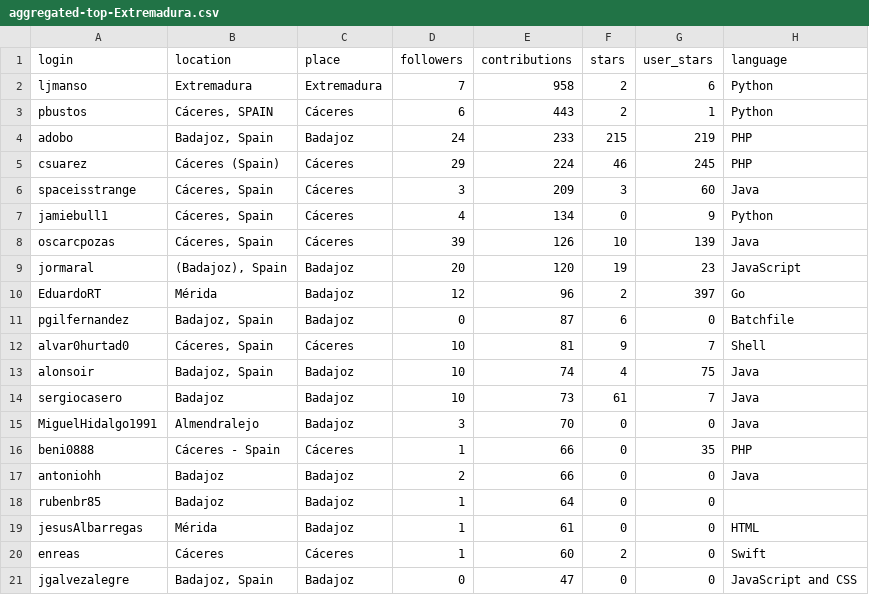
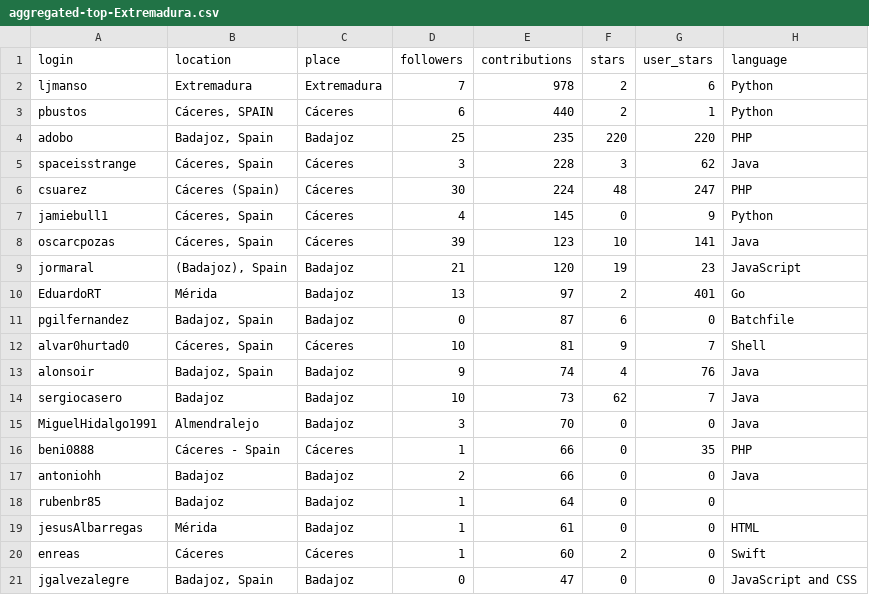
Before and after one commit to JJ/top-github-users-data, a CSV file: data/processed/aggregated-top-Extremadura.csv, drawn as a sheet; only a part is shown; the diff covers the shown part only.

```diff
--- a/data/processed/aggregated-top-Extremadura.csv
+++ b/data/processed/aggregated-top-Extremadura.csv
@@ -1,15 +1,15 @@
 login; location; place; followers; contributions; stars; user_stars; language
-ljmanso;Extremadura;Extremadura;7;958;2;6;Python
-pbustos;Cáceres, SPAIN;Cáceres;6;443;2;1;Python
-adobo;Badajoz, Spain;Badajoz;24;233;215;219;PHP
-csuarez;Cáceres (Spain);Cáceres;29;224;46;245;PHP
-spaceisstrange;Cáceres, Spain;Cáceres;3;209;3;60;Java
-jamiebull1;Cáceres, Spain;Cáceres;4;134;0;9;Python
-oscarcpozas;Cáceres, Spain;Cáceres;39;126;10;139;Java
-jormaral;(Badajoz), Spain;Badajoz;20;120;19;23;JavaScript
-EduardoRT;Mérida;Badajoz;12;96;2;397;Go
+ljmanso;Extremadura;Extremadura;7;978;2;6;Python
+pbustos;Cáceres, SPAIN;Cáceres;6;440;2;1;Python
+adobo;Badajoz, Spain;Badajoz;25;235;220;220;PHP
+spaceisstrange;Cáceres, Spain;Cáceres;3;228;3;62;Java
+csuarez;Cáceres (Spain);Cáceres;30;224;48;247;PHP
+jamiebull1;Cáceres, Spain;Cáceres;4;145;0;9;Python
+oscarcpozas;Cáceres, Spain;Cáceres;39;123;10;141;Java
+jormaral;(Badajoz), Spain;Badajoz;21;120;19;23;JavaScript
+EduardoRT;Mérida;Badajoz;13;97;2;401;Go
 pgilfernandez;Badajoz, Spain;Badajoz;0;87;6;0;Batchfile
 alvar0hurtad0;Cáceres, Spain;Cáceres;10;81;9;7;Shell
-alonsoir;Badajoz, Spain;Badajoz;10;74;4;75;Java
-sergiocasero;Badajoz;Badajoz;10;73;61;7;Java
+alonsoir;Badajoz, Spain;Badajoz;9;74;4;76;Java
+sergiocasero;Badajoz;Badajoz;10;73;62;7;Java
 MiguelHidalgo1991;Almendralejo;Badajoz;3;70;0;0;Java
```
Also changed, not shown: 9 added rows, 7 removed rows, 18 moved rows and 3 edited cells elsewhere in this file, data/processed/aggregated-top-Catalunya.csv, data/processed/aggregated-top-Euskadi.csv, 17 other files.
